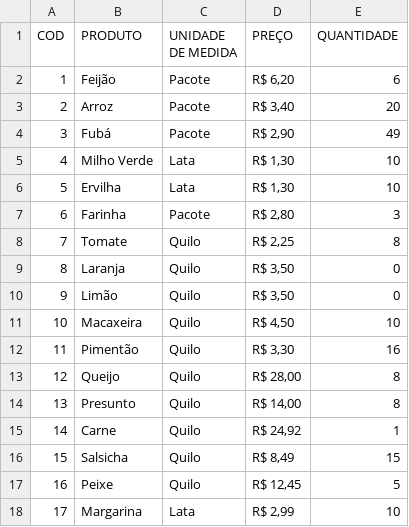
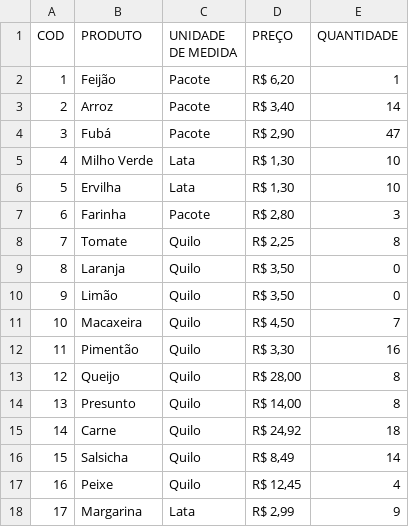
Before and after one commit to TarsilaSamille/lp1-2020.5, a CSV file: supemercado/build/estoque.csv, drawn as a sheet.

```diff
--- a/supemercado/build/estoque.csv
+++ b/supemercado/build/estoque.csv
@@ -1,5 +1,5 @@
 COD,PRODUTO,UNIDADE DE MEDIDA,PREÇO,QUANTIDADE
-1,Feijão,Pacote,"R$ 6,20",6
-2,Arroz,Pacote,"R$ 3,40",20
-3,Fubá,Pacote,"R$ 2,90",49
+1,Feijão,Pacote,"R$ 6,20",1
+2,Arroz,Pacote,"R$ 3,40",14
+3,Fubá,Pacote,"R$ 2,90",47
 4,Milho Verde,Lata,"R$ 1,30",10
@@ -10,3 +10,3 @@ COD,PRODUTO,UNIDADE DE MEDIDA,PREÇO,QUANTIDADE
 9,Limão,Quilo,"R$ 3,50",0
-10,Macaxeira,Quilo,"R$ 4,50",10
+10,Macaxeira,Quilo,"R$ 4,50",7
 11,Pimentão,Quilo,"R$ 3,30",16
@@ -14,5 +14,5 @@ COD,PRODUTO,UNIDADE DE MEDIDA,PREÇO,QUANTIDADE
 13,Presunto,Quilo,"R$ 14,00",8
-14,Carne,Quilo,"R$ 24,92",1
-15,Salsicha,Quilo,"R$ 8,49",15
-16,Peixe,Quilo,"R$ 12,45",5
-17,Margarina,Lata,"R$ 2,99",10
+14,Carne,Quilo,"R$ 24,92",18
+15,Salsicha,Quilo,"R$ 8,49",14
+16,Peixe,Quilo,"R$ 12,45",4
+17,Margarina,Lata,"R$ 2,99",9
```
Also changed, not shown: supemercado/build/fornecedor.csv, 5 other files.
